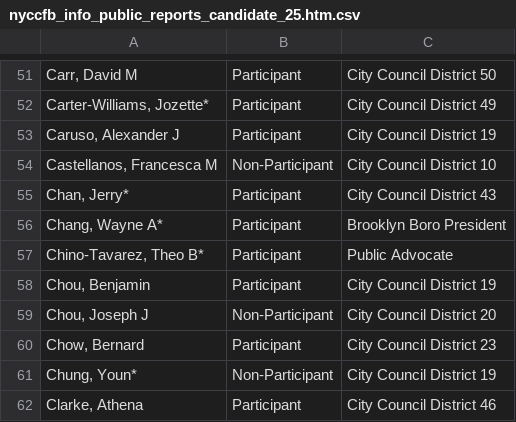
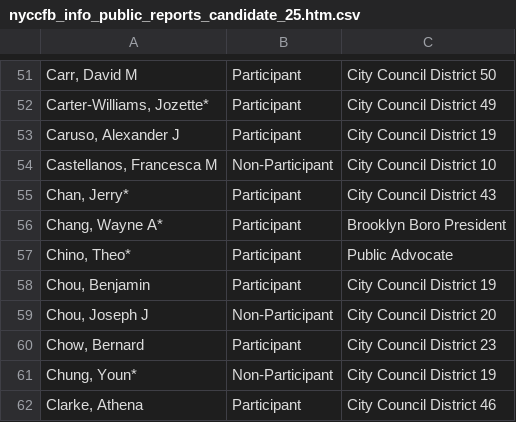
Before and after one commit to fedex1/campaign-tracker, a CSV file: nyccfb_info_public_reports_candidate_25.htm.csv, drawn as a sheet; only a part is shown, gaps mark what is left out; the diff names each change by its address in the sheet, - before the commit and + after, or states it on an @@ line.

```diff
--- a/nyccfb_info_public_reports_candidate_25.htm.csv
+++ b/nyccfb_info_public_reports_candidate_25.htm.csv
-A57: Chino-Tavarez, Theo B*
+A57: Chino, Theo*
```
Also changed, not shown: committees.csv, nyccfb_info_public_reports_pclt_25.htm.csv, 1 other file.
